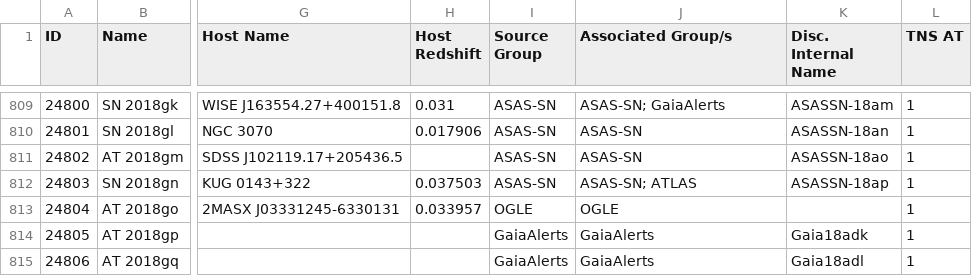
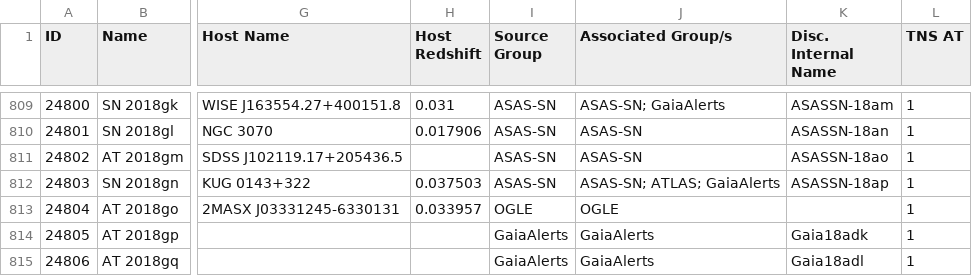
Before and after one commit to astrocatalogs/tde-external, a CSV file: TNS/page-19.csv, drawn as a sheet; only a part is shown, gaps mark what is left out; the diff names each change by its address in the sheet, - before the commit and + after, or states it on an @@ line.

```diff
--- a/TNS/page-19.csv
+++ b/TNS/page-19.csv
-J812 (Associated Group/s): ASAS-SN; ATLAS
+J812 (Associated Group/s): ASAS-SN; ATLAS; GaiaAlerts
```
Also changed, not shown: TNS/index.csv, TNS/page-20.csv, 6 other files.
